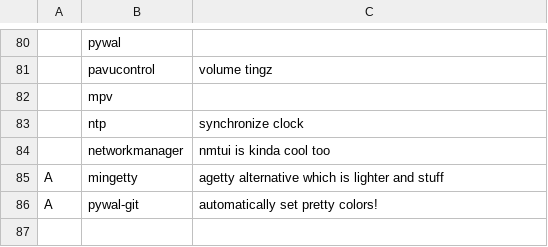
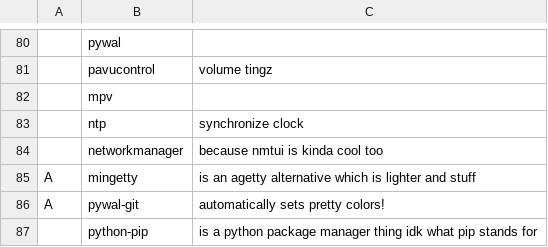
Before and after one commit to powwu/powwu-LARBS, a CSV file: progs.csv, drawn as a sheet; only a part is shown, gaps mark what is left out; the diff names each change by its address in the sheet, - before the commit and + after, or states it on an @@ line.

Commit message:
add pip

```diff
--- a/progs.csv
+++ b/progs.csv
-C84: nmtui is kinda cool too
+C84: because nmtui is kinda cool too
-C85: agetty alternative…
+C85: is an agetty alternative…
-C86: automatically set pretty colors!
+C86: automatically sets pretty colors!
+row 87:  | python-pip | is a python package manager thing idk what pip stands for
```
